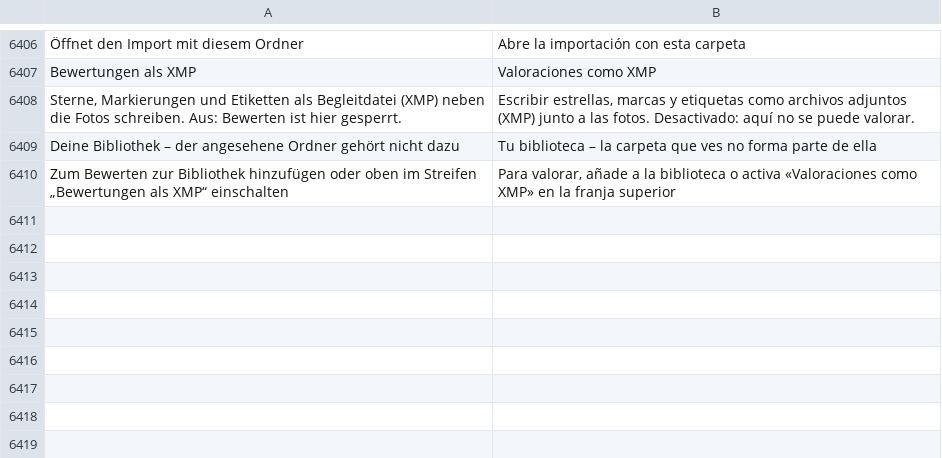
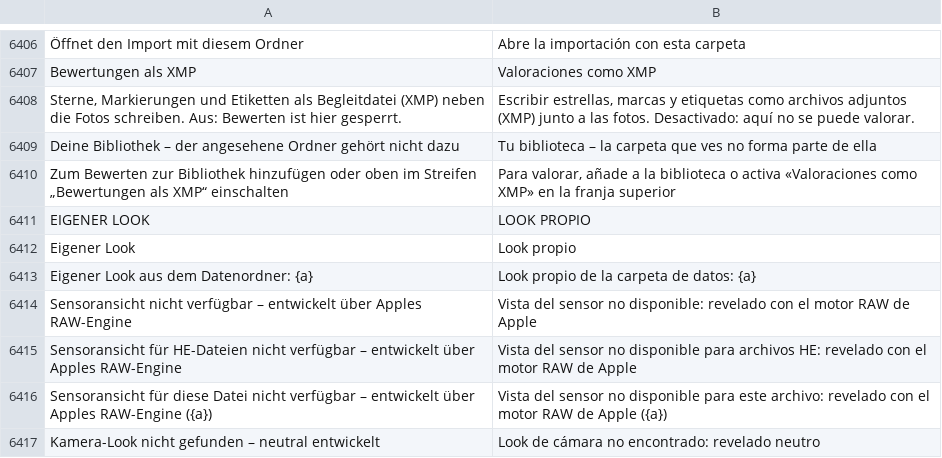
Before and after one commit to graineo/graineo, a TSV file: crates/app/locales/es-ui.tsv, drawn as a sheet; only a part is shown, gaps mark what is left out; the diff names each change by its address in the sheet, - before the commit and + after, or states it on an @@ line.

```diff
--- a/crates/app/locales/es-ui.tsv
+++ b/crates/app/locales/es-ui.tsv
+row 6411: EIGENER LOOK | LOOK PROPIO
+row 6412: Eigener Look | Look propio
+row 6413: Eigener Look aus dem Datenordner: {a} | Look propio de la carpeta de datos: {a}
+row 6414: Sensoransicht nicht verfügbar – entwickelt über Apples RAW-Engine | Vista del sensor no disponible: revelado con el motor RAW de Apple
+row 6415: Sensoransicht für HE-Dateien nicht verfügbar – entwickelt über Apples RAW-Engine | Vista del sensor no disponible para archivos HE: revelado con el motor RAW de Apple
+row 6416: Sensoransicht für diese Datei nicht verfügbar – entwickelt über Apples RAW-Engine ({a}) | Vista del sensor no disponible para este archivo: revelado con el motor RAW de Apple ({a})
+row 6417: Kamera-Look nicht gefunden – neutral entwickelt | Look de cámara no encontrado: revelado neutro
```
Also changed, not shown: crates/app/locales/en-ui.tsv, crates/app/locales/fr-ui.tsv, 20 other files.
